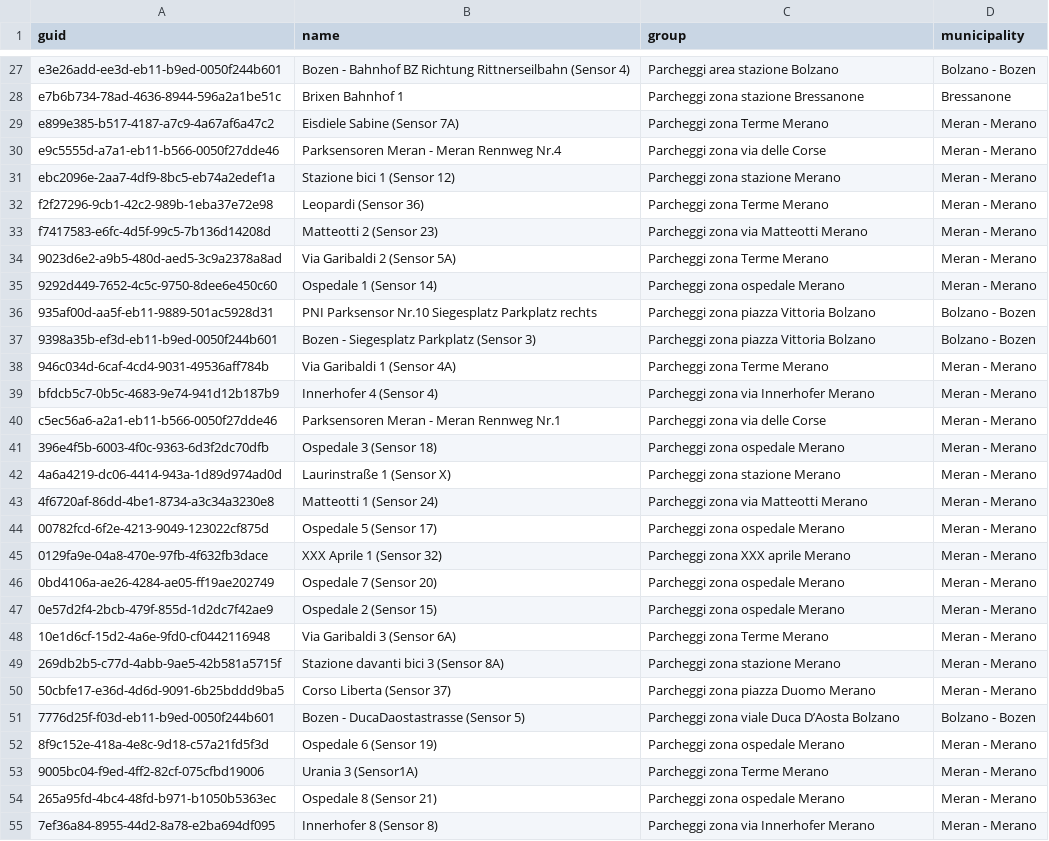
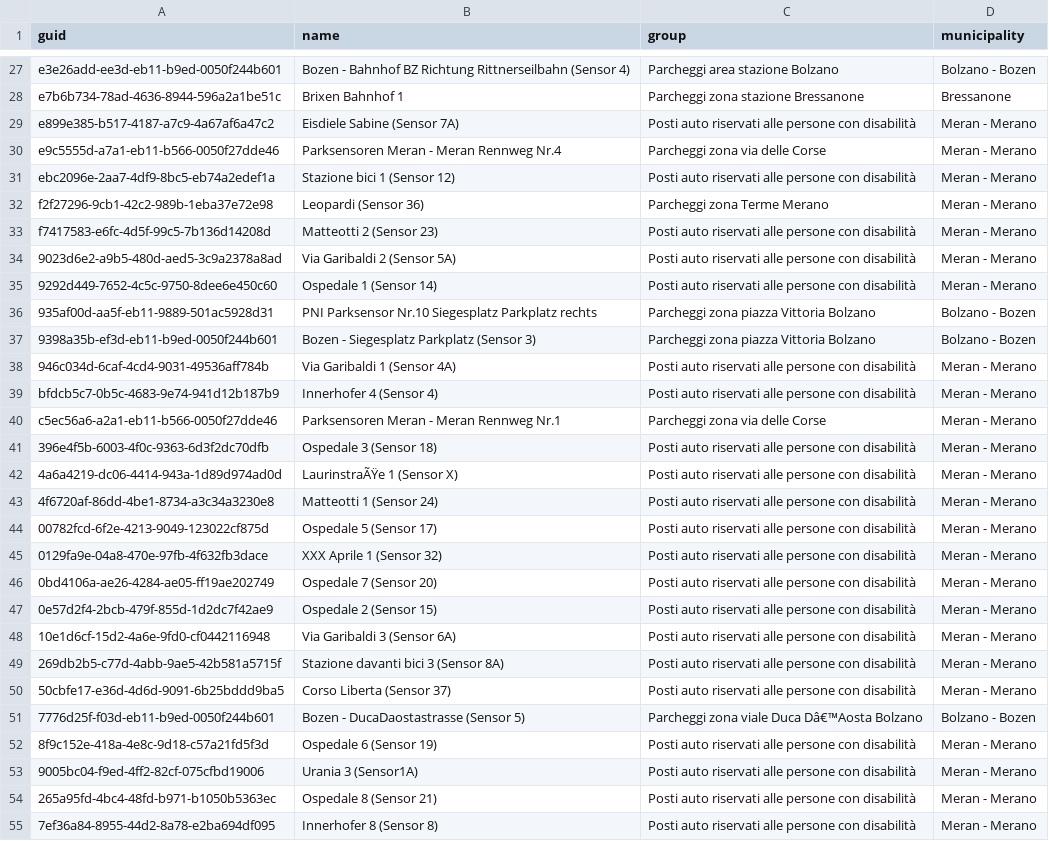
Before and after one commit to noi-techpark/opendatahub-collectors, a CSV file: transformers/parking-onstreet-merano/src/resources/stations.csv, drawn as a sheet; only a part is shown, gaps mark what is left out; the diff covers the shown part only; the diff names each change by its address in the sheet, - before the commit and + after, or states it on an @@ line.

Commit message:
chore(parking-onstreet-bz): updated station csv chore(parking-onstreet-merano): updated station csv

```diff
--- a/transformers/parking-onstreet-merano/src/resources/stations.csv
+++ b/transformers/parking-onstreet-merano/src/resources/stations.csv
-C29 (group): Parcheggi zona Terme Merano
+C29 (group): Posti auto riservati alle persone con disabilità
-C31 (group): Parcheggi zona stazione Merano
+C31 (group): Posti auto riservati alle persone con disabilità
-C33 (group): Parcheggi zona via Matteotti Merano
+C33 (group): Posti auto riservati alle persone con disabilità
-C34 (group): Parcheggi zona Terme Merano
+C34 (group): Posti auto riservati alle persone con disabilità
-C35 (group): Parcheggi zona ospedale Merano
+C35 (group): Posti auto riservati alle persone con disabilità
-C38 (group): Parcheggi zona Terme Merano
+C38 (group): Posti auto riservati alle persone con disabilità
-C39 (group): Parcheggi zona via Innerhofer Merano
+C39 (group): Posti auto riservati alle persone con disabilità
-C41 (group): Parcheggi zona ospedale Merano
+C41 (group): Posti auto riservati alle persone con disabilità
-B42 (name): Laurinstraße 1 (Sensor X)
+B42 (name): LaurinstraÃŸe 1 (Sensor X)
-C42 (group): Parcheggi zona stazione Merano
+C42 (group): Posti auto riservati alle persone con disabilità
-C43 (group): Parcheggi zona via Matteotti Merano
+C43 (group): Posti auto riservati alle persone con disabilità
-C44 (group): Parcheggi zona ospedale Merano
+C44 (group): Posti auto riservati alle persone con disabilità
-C45 (group): Parcheggi zona XXX aprile Merano
+C45 (group): Posti auto riservati alle persone con disabilità
-C46:C47 (group): Parcheggi zona ospedale Merano
+C46:C47 (group): Posti auto riservati alle persone con disabilità
-C48 (group): Parcheggi zona Terme Merano
+C48 (group): Posti auto riservati alle persone con disabilità
-C49 (group): Parcheggi zona stazione Merano
+C49 (group): Posti auto riservati alle persone con disabilità
-C50 (group): Parcheggi zona piazza Duomo Merano
+C50 (group): Posti auto riservati alle persone con disabilità
-C51 (group): Parcheggi zona viale Duca D’Aosta Bolzano
+C51 (group): Parcheggi zona viale Duca Dâ€™Aosta Bolzano
-C52 (group): Parcheggi zona ospedale Merano
+C52 (group): Posti auto riservati alle persone con disabilità
-C53 (group): Parcheggi zona Terme Merano
+C53 (group): Posti auto riservati alle persone con disabilità
-C54 (group): Parcheggi zona ospedale Merano
+C54 (group): Posti auto riservati alle persone con disabilità
-C55 (group): Parcheggi zona via Innerhofer Merano
+C55 (group): Posti auto riservati alle persone con disabilità
```
Also changed, not shown: 26 edited cells elsewhere in this file, transformers/parking-onstreet-bz/src/stations.csv, 1 other file.
